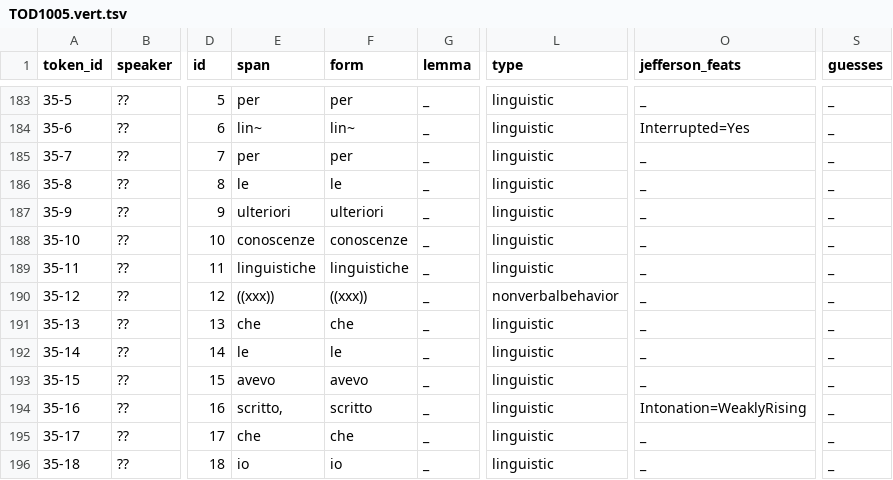
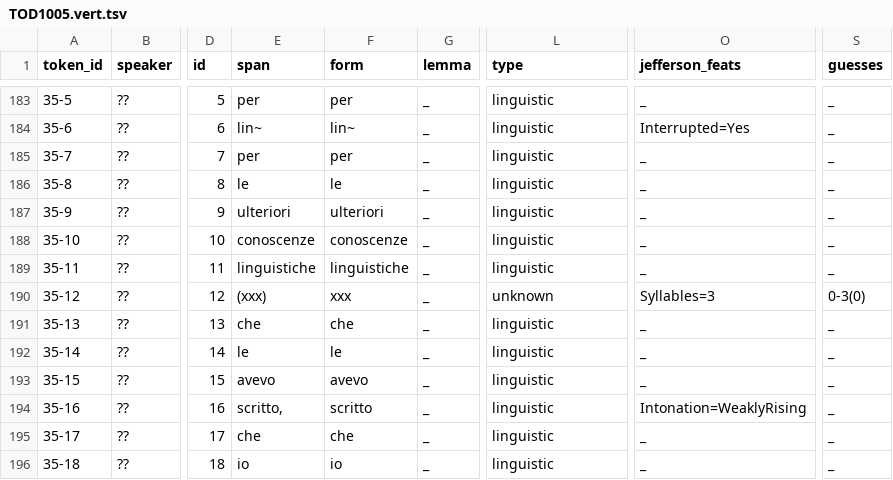
Before and after one commit to KIParla/KIP, a TSV file: tsv/TOD1005.vert.tsv, drawn as a sheet; only a part is shown, gaps mark what is left out; the diff names each change by its address in the sheet, - before the commit and + after, or states it on an @@ line.

```diff
--- a/tsv/TOD1005.vert.tsv
+++ b/tsv/TOD1005.vert.tsv
-E190 (span): ((xxx))
+E190 (span): (xxx)
-F190 (form): ((xxx))
+F190 (form): xxx
-L190 (type): nonverbalbehavior
+L190 (type): unknown
-O190 (jefferson_feats): _
+O190 (jefferson_feats): Syllables=3
-S190 (guesses): _
+S190 (guesses): 0-3(0)
```
Also changed, not shown: tsv/TOD1005bis.vert.tsv, 10 other files.
